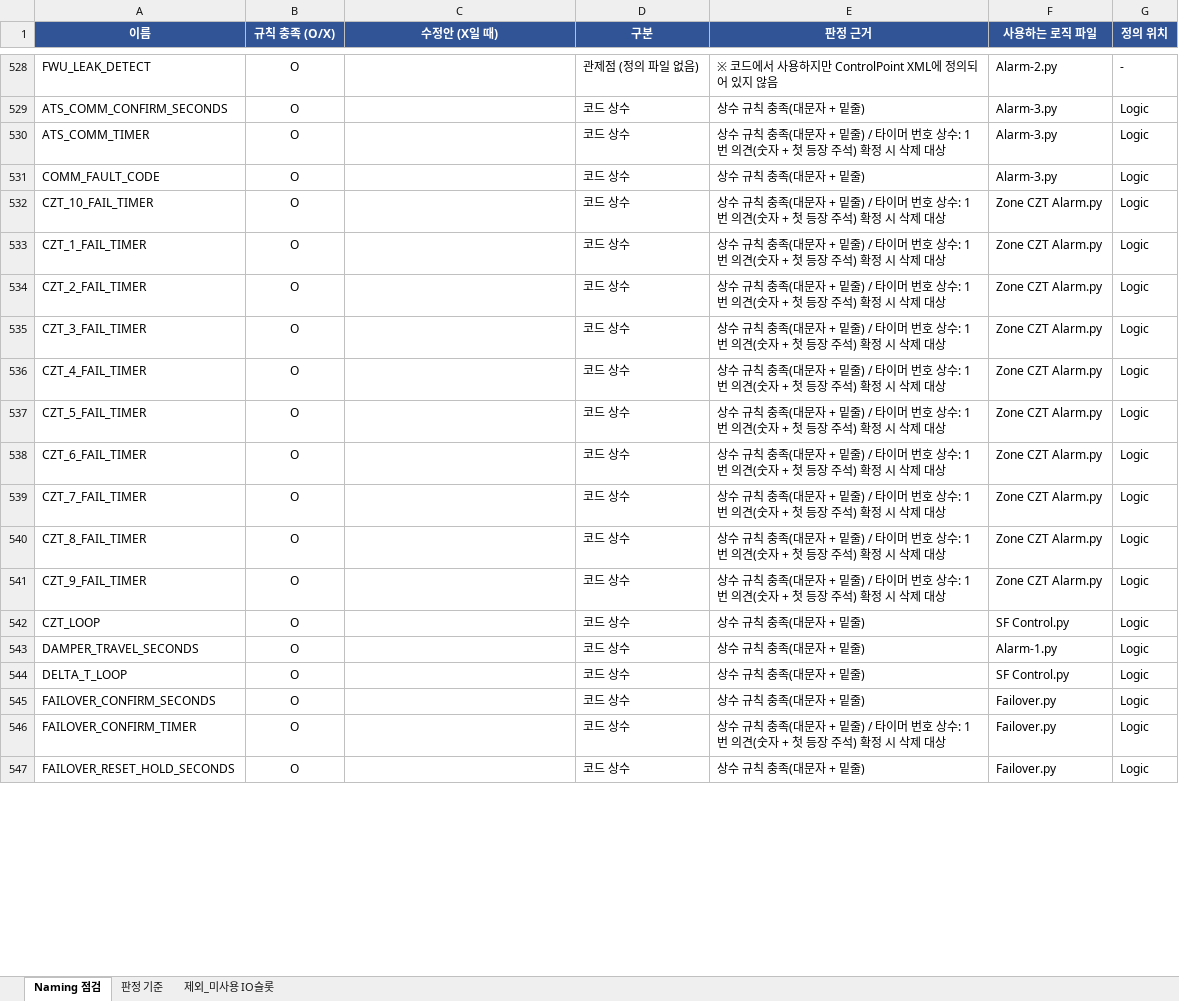
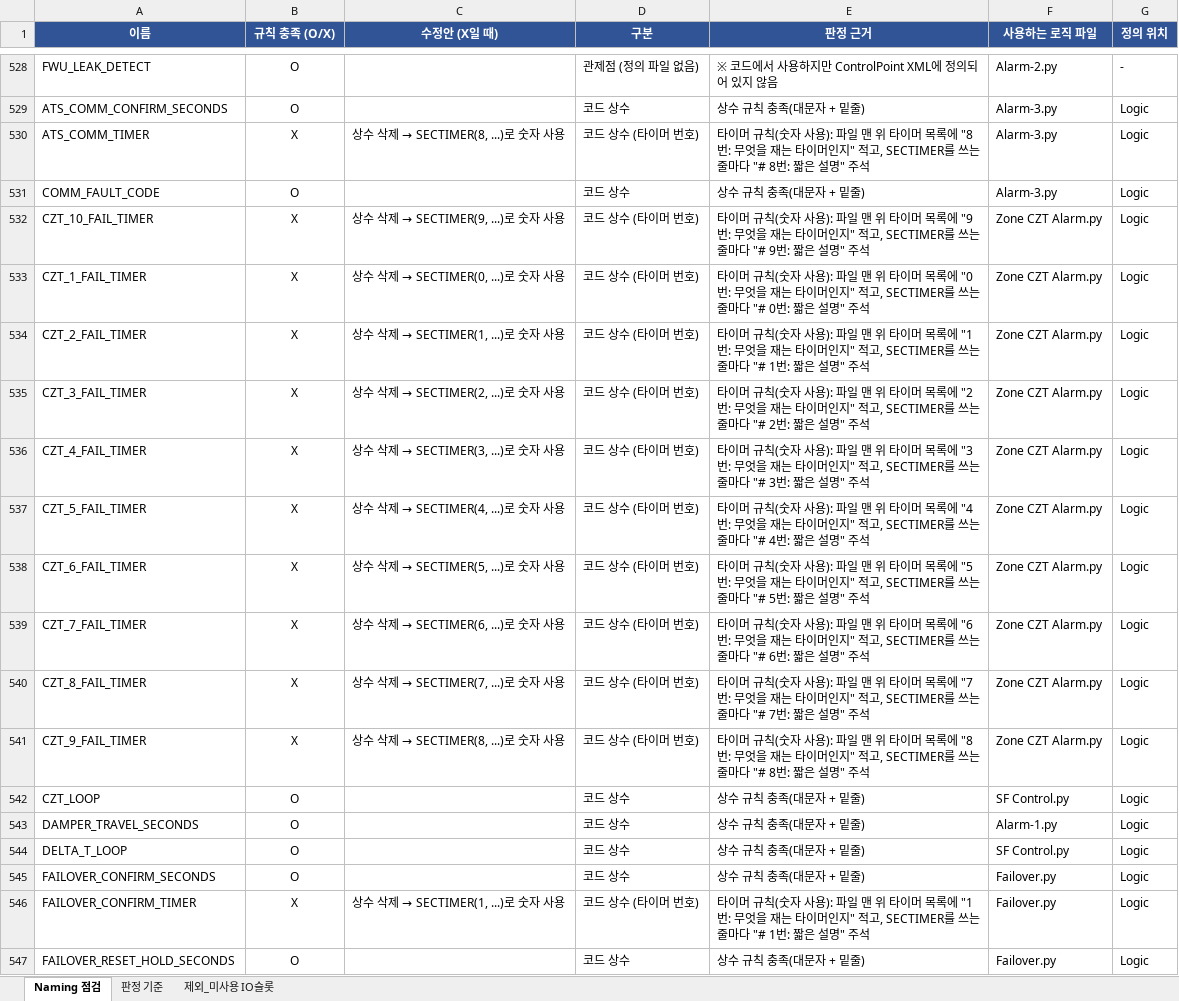
Before and after one commit to joo001121-create/FWU-logic, an Excel workbook: code review/Naming_Rule_점검.xlsx, sheet Naming 점검, drawn as a sheet; only a part is shown, gaps mark what is left out; values as stored, in another font and other column widths than the file's, no borders; conditional formats not drawn; the diff covers the shown part only; the diff names each change by its address in the sheet, - before the commit and + after, or states it on an @@ line.

```diff
--- a/code review/Naming_Rule_점검.xlsx (sheet Naming 점검)
+++ b/code review/Naming_Rule_점검.xlsx (sheet Naming 점검)
-B530 (규칙 충족 (O/X)): O
+B530 (규칙 충족 (O/X)): X
@@ C530 (수정안 (X일 때)): (empty) → 상수 삭제 → SECTIMER(8, ...)로 숫자 사용 @@
-D530 (구분): 코드 상수
+D530 (구분): 코드 상수 (타이머 번호)
-E530 (판정 근거): 상수 규칙 충족(대문자 + 밑줄) / 타이머 번호 상수: 1번 의견(숫자 + 첫 등장 주석) 확정 시 삭제 대상
+E530 (판정 근거): 타이머 규칙(숫자 사용): 파일 맨 위 타이머 목록에 "8번: 무엇을 재는 타이머인지" 적고, SECTIMER를 쓰는 줄마다 "# 8번: 짧은 설명" 주석
-B532:B541 (규칙 충족 (O/X)): O
+B532:B541 (규칙 충족 (O/X)): X
@@ C532 (수정안 (X일 때)): (empty) → 상수 삭제 → SECTIMER(9, ...)로 숫자 사용 @@
-D532:D541 (구분): 코드 상수
+D532:D541 (구분): 코드 상수 (타이머 번호)
-E532 (판정 근거): 상수 규칙 충족(대문자 + 밑줄) / 타이머 번호 상수: 1번 의견(숫자 + 첫 등장 주석) 확정 시 삭제 대상
+E532 (판정 근거): 타이머 규칙(숫자 사용): 파일 맨 위 타이머 목록에 "9번: 무엇을 재는 타이머인지" 적고, SECTIMER를 쓰는 줄마다 "# 9번: 짧은 설명" 주석
@@ C533 (수정안 (X일 때)): (empty) → 상수 삭제 → SECTIMER(0, ...)로 숫자 사용 @@
-E533 (판정 근거): 상수 규칙 충족(대문자 + 밑줄) / 타이머 번호 상수: 1번 의견(숫자 + 첫 등장 주석) 확정 시 삭제 대상
+E533 (판정 근거): 타이머 규칙(숫자 사용): 파일 맨 위 타이머 목록에 "0번: 무엇을 재는 타이머인지" 적고, SECTIMER를 쓰는 줄마다 "# 0번: 짧은 설명" 주석
@@ C534 (수정안 (X일 때)): (empty) → 상수 삭제 → SECTIMER(1, ...)로 숫자 사용 @@
-E534 (판정 근거): 상수 규칙 충족(대문자 + 밑줄) / 타이머 번호 상수: 1번 의견(숫자 + 첫 등장 주석) 확정 시 삭제 대상
+E534 (판정 근거): 타이머 규칙(숫자 사용): 파일 맨 위 타이머 목록에 "1번: 무엇을 재는 타이머인지" 적고, SECTIMER를 쓰는 줄마다 "# 1번: 짧은 설명" 주석
@@ C535 (수정안 (X일 때)): (empty) → 상수 삭제 → SECTIMER(2, ...)로 숫자 사용 @@
-E535 (판정 근거): 상수 규칙 충족(대문자 + 밑줄) / 타이머 번호 상수: 1번 의견(숫자 + 첫 등장 주석) 확정 시 삭제 대상
+E535 (판정 근거): 타이머 규칙(숫자 사용): 파일 맨 위 타이머 목록에 "2번: 무엇을 재는 타이머인지" 적고, SECTIMER를 쓰는 줄마다 "# 2번: 짧은 설명" 주석
@@ C536 (수정안 (X일 때)): (empty) → 상수 삭제 → SECTIMER(3, ...)로 숫자 사용 @@
-E536 (판정 근거): 상수 규칙 충족(대문자 + 밑줄) / 타이머 번호 상수: 1번 의견(숫자 + 첫 등장 주석) 확정 시 삭제 대상
+E536 (판정 근거): 타이머 규칙(숫자 사용): 파일 맨 위 타이머 목록에 "3번: 무엇을 재는 타이머인지" 적고, SECTIMER를 쓰는 줄마다 "# 3번: 짧은 설명" 주석
@@ C537 (수정안 (X일 때)): (empty) → 상수 삭제 → SECTIMER(4, ...)로 숫자 사용 @@
-E537 (판정 근거): 상수 규칙 충족(대문자 + 밑줄) / 타이머 번호 상수: 1번 의견(숫자 + 첫 등장 주석) 확정 시 삭제 대상
+E537 (판정 근거): 타이머 규칙(숫자 사용): 파일 맨 위 타이머 목록에 "4번: 무엇을 재는 타이머인지" 적고, SECTIMER를 쓰는 줄마다 "# 4번: 짧은 설명" 주석
@@ C538 (수정안 (X일 때)): (empty) → 상수 삭제 → SECTIMER(5, ...)로 숫자 사용 @@
-E538 (판정 근거): 상수 규칙 충족(대문자 + 밑줄) / 타이머 번호 상수: 1번 의견(숫자 + 첫 등장 주석) 확정 시 삭제 대상
+E538 (판정 근거): 타이머 규칙(숫자 사용): 파일 맨 위 타이머 목록에 "5번: 무엇을 재는 타이머인지" 적고, SECTIMER를 쓰는 줄마다 "# 5번: 짧은 설명" 주석
@@ C539 (수정안 (X일 때)): (empty) → 상수 삭제 → SECTIMER(6, ...)로 숫자 사용 @@
-E539 (판정 근거): 상수 규칙 충족(대문자 + 밑줄) / 타이머 번호 상수: 1번 의견(숫자 + 첫 등장 주석) 확정 시 삭제 대상
+E539 (판정 근거): 타이머 규칙(숫자 사용): 파일 맨 위 타이머 목록에 "6번: 무엇을 재는 타이머인지" 적고, SECTIMER를 쓰는 줄마다 "# 6번: 짧은 설명" 주석
@@ C540 (수정안 (X일 때)): (empty) → 상수 삭제 → SECTIMER(7, ...)로 숫자 사용 @@
-E540 (판정 근거): 상수 규칙 충족(대문자 + 밑줄) / 타이머 번호 상수: 1번 의견(숫자 + 첫 등장 주석) 확정 시 삭제 대상
+E540 (판정 근거): 타이머 규칙(숫자 사용): 파일 맨 위 타이머 목록에 "7번: 무엇을 재는 타이머인지" 적고, SECTIMER를 쓰는 줄마다 "# 7번: 짧은 설명" 주석
@@ C541 (수정안 (X일 때)): (empty) → 상수 삭제 → SECTIMER(8, ...)로 숫자 사용 @@
-E541 (판정 근거): 상수 규칙 충족(대문자 + 밑줄) / 타이머 번호 상수: 1번 의견(숫자 + 첫 등장 주석) 확정 시 삭제 대상
+E541 (판정 근거): 타이머 규칙(숫자 사용): 파일 맨 위 타이머 목록에 "8번: 무엇을 재는 타이머인지" 적고, SECTIMER를 쓰는 줄마다 "# 8번: 짧은 설명" 주석
-B546 (규칙 충족 (O/X)): O
+B546 (규칙 충족 (O/X)): X
@@ C546 (수정안 (X일 때)): (empty) → 상수 삭제 → SECTIMER(1, ...)로 숫자 사용 @@
-D546 (구분): 코드 상수
+D546 (구분): 코드 상수 (타이머 번호)
-E546 (판정 근거): 상수 규칙 충족(대문자 + 밑줄) / 타이머 번호 상수: 1번 의견(숫자 + 첫 등장 주석) 확정 시 삭제 대상
+E546 (판정 근거): 타이머 규칙(숫자 사용): 파일 맨 위 타이머 목록에 "1번: 무엇을 재는 타이머인지" 적고, SECTIMER를 쓰는 줄마다 "# 1번: 짧은 설명" 주석
```
Also changed, not shown: 317 edited cells elsewhere in this sheet, sheet 판정 기준.
